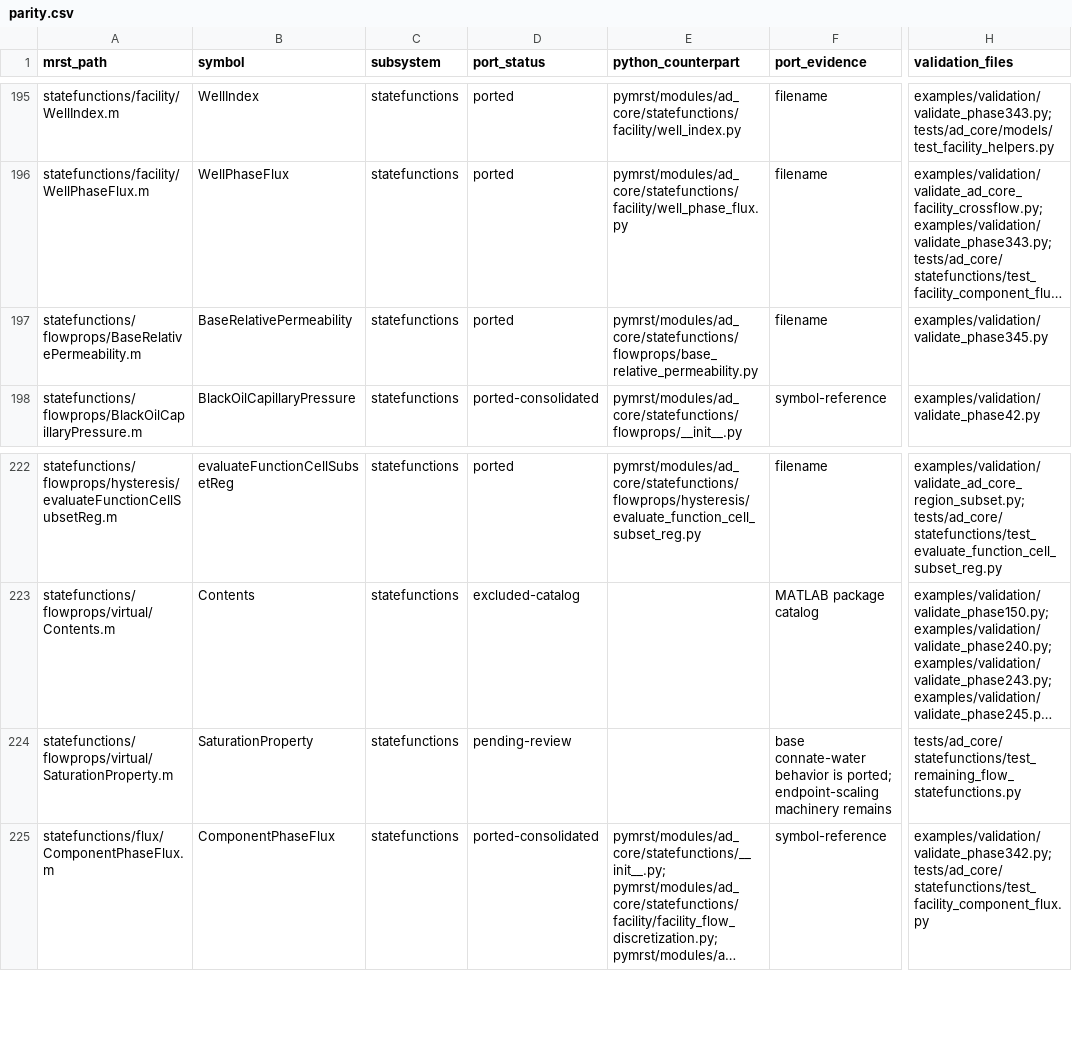
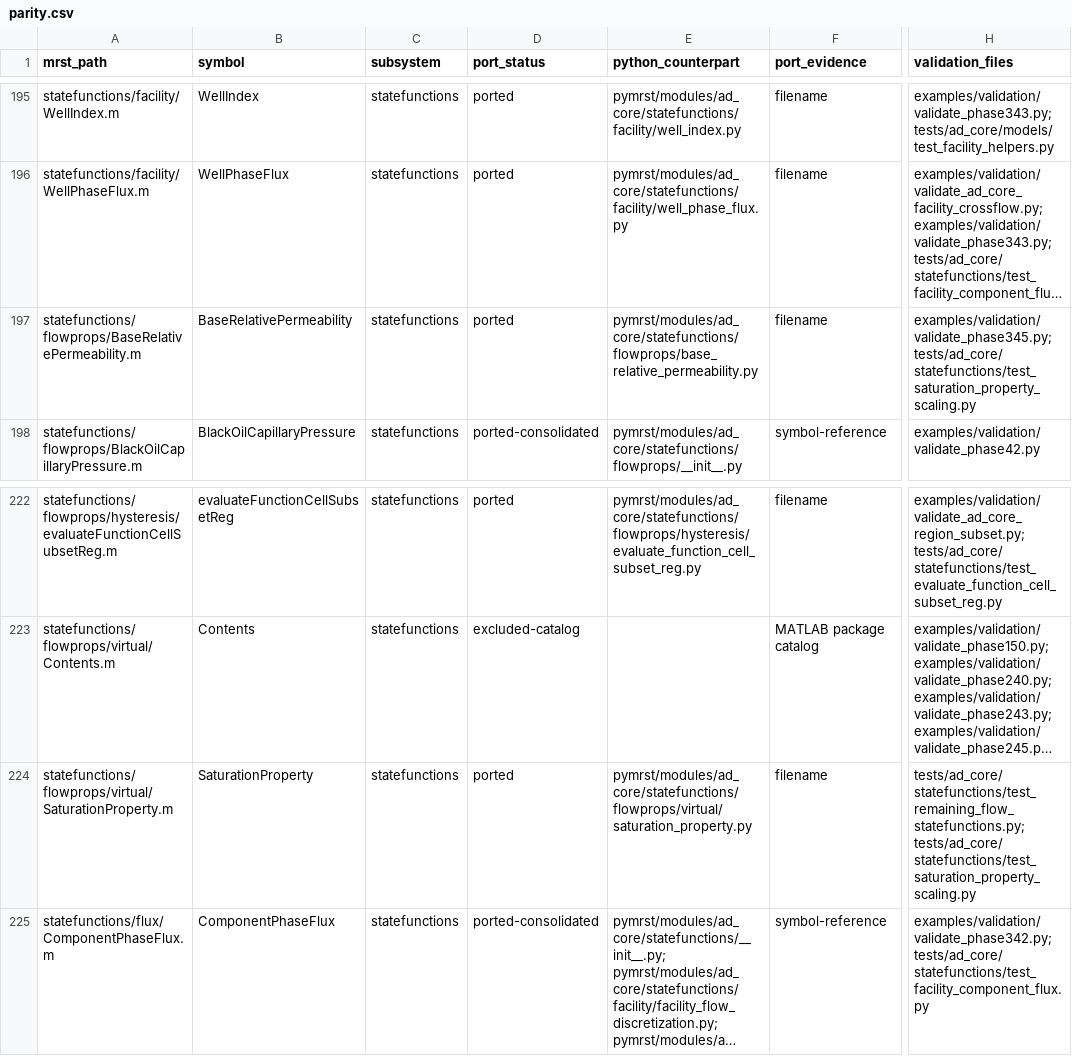
Before and after one commit to Neroogod/PyMRST, a CSV file: docs/ad_core/parity.csv, drawn as a sheet; only a part is shown, gaps mark what is left out; long unchanged cells end in …; the diff names each change by its address in the sheet, - before the commit and + after, or states it on an @@ line.

Commit message:
Complete saturation endpoint scaling support

```diff
--- a/docs/ad_core/parity.csv
+++ b/docs/ad_core/parity.csv
-H197 (validation_files): examples/validation/validate_phase345.py
+H197 (validation_files): examples/validation/validate_phase345.py; tests/ad_core/statefunctions/test_saturation_property_scaling.py
-D224 (port_status): pending-review
+D224 (port_status): ported
-E224 (python_counterpart): (empty)
+E224 (python_counterpart): pymrst/modules/ad_core/statefunctions/flowprops/virtual/saturation_property.py
-F224 (port_evidence): base connate-water behavior is ported; endpoint-scaling machinery remains
+F224 (port_evidence): filename
-H224 (validation_files): tests/ad_core/statefunctions/test_remaining_flow_statefunctions.py
+H224 (validation_files): tests/ad_core/statefunctions/test_remaining_flow_statefunctions.py; tests/ad_core/statefunctions/test_saturation_property_scaling.py
```
Also changed, not shown: 5 other files.
